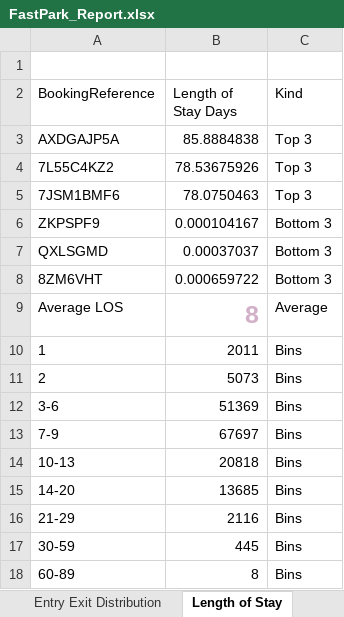
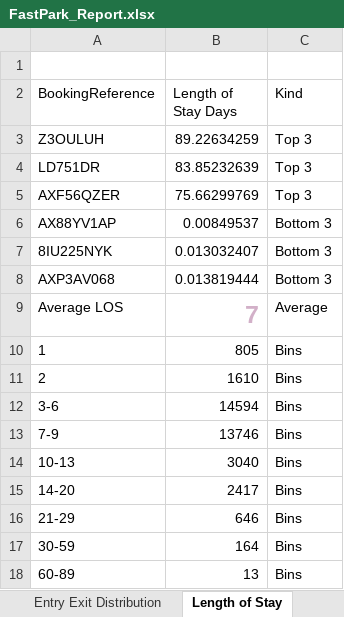
Before and after one commit to jamie-douglas/EDI_airport_analytics, an Excel workbook: output/FastPark_Report.xlsx, sheet Length of Stay, drawn as a sheet; values as stored, in another font and other column widths than the file's, no borders; removed rows and columns are numbered as before the commit, all else as after; the diff names each change by its address in the sheet, - before the commit and + after, or states it on an @@ line.

```diff
--- a/output/FastPark_Report.xlsx (sheet Length of Stay)
+++ b/output/FastPark_Report.xlsx (sheet Length of Stay)
-row 3: AXDGAJP5A | 85.8884838 | Top 3
-row 4: 7L55C4KZ2 | 78.53675926 | Top 3
-row 5: 7JSM1BMF6 | 78.0750463 | Top 3
-row 6: ZKPSPF9 | 0.000104167 | Bottom 3
-row 7: QXLSGMD | 0.00037037 | Bottom 3
-row 8: 8ZM6VHT | 0.000659722 | Bottom 3
+row 3: Z3OULUH | 89.22634259 | Top 3
+row 4: LD751DR | 83.85232639 | Top 3
+row 5: AXF56QZER | 75.66299769 | Top 3
+row 6: AX88YV1AP | 0.00849537 | Bottom 3
+row 7: 8IU225NYK | 0.013032407 | Bottom 3
+row 8: AXP3AV068 | 0.013819444 | Bottom 3
-B9 (Length of Stay Days): 8
+B9 (Length of Stay Days): 7
-B10 (Length of Stay Days): 2011
+B10 (Length of Stay Days): 805
-B11 (Length of Stay Days): 5073
+B11 (Length of Stay Days): 1610
-B12 (Length of Stay Days): 51369
+B12 (Length of Stay Days): 14594
-B13 (Length of Stay Days): 67697
+B13 (Length of Stay Days): 13746
-B14 (Length of Stay Days): 20818
+B14 (Length of Stay Days): 3040
-B15 (Length of Stay Days): 13685
+B15 (Length of Stay Days): 2417
-B16 (Length of Stay Days): 2116
+B16 (Length of Stay Days): 646
-B17 (Length of Stay Days): 445
+B17 (Length of Stay Days): 164
-B18 (Length of Stay Days): 8
+B18 (Length of Stay Days): 13
```
Also changed, not shown: sheet Flight Info, sheet Entry Exit Distribution, sheet Monthly Movements, sheet Summary, sheet Transaction Growth, charts or pictures, 20 other files.
